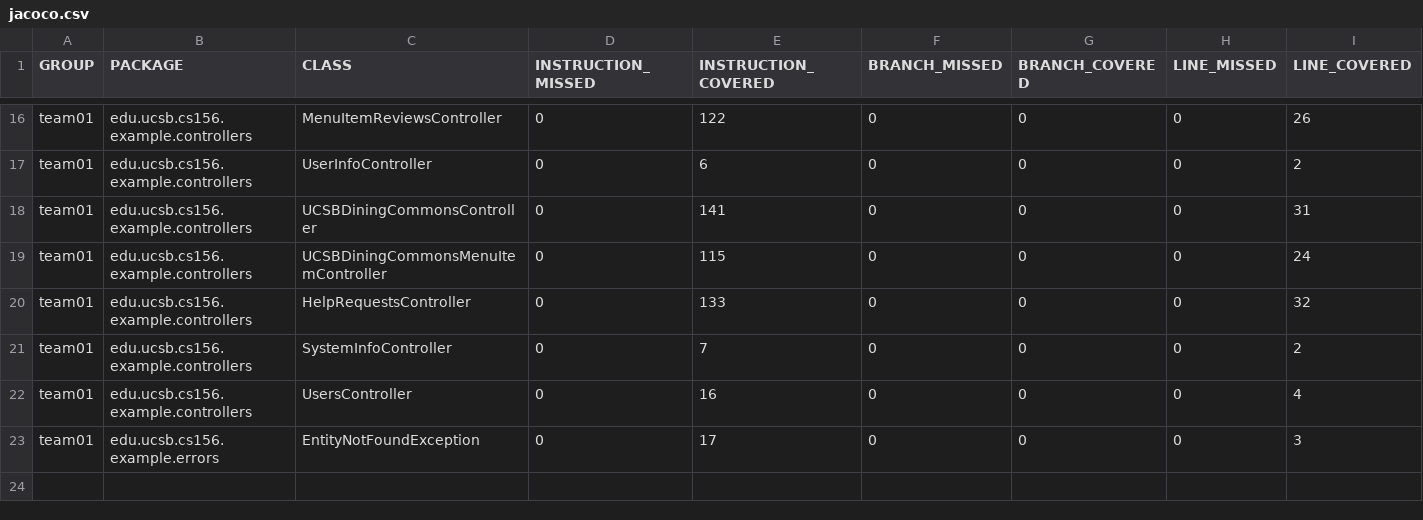
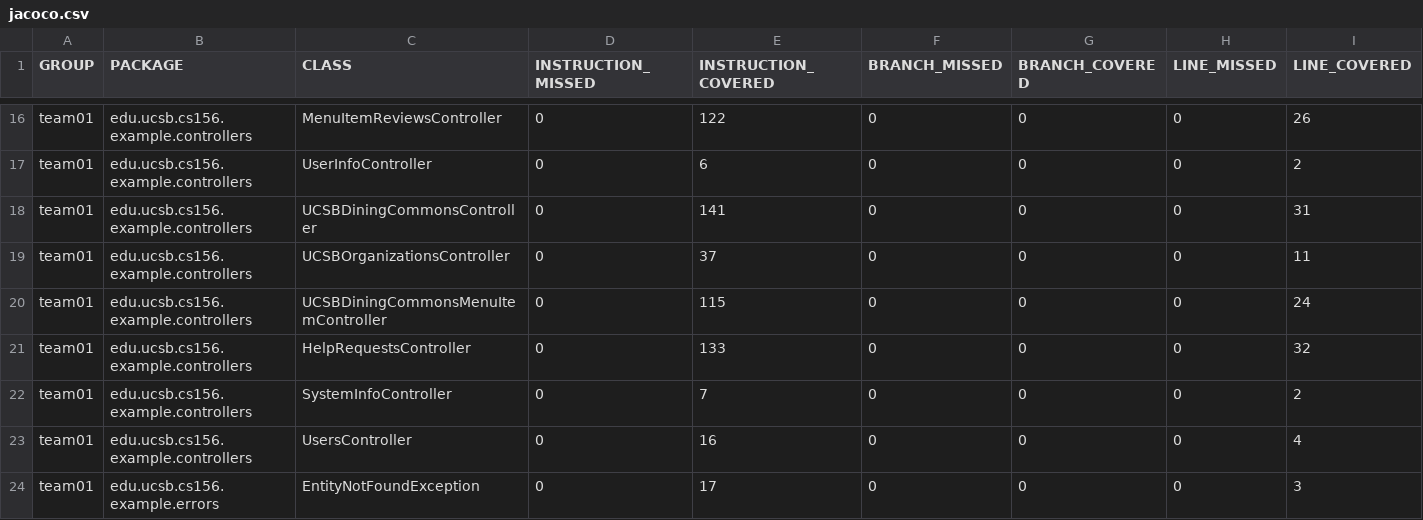
Before and after one commit to ucsb-cs156-s25/team01-s25-10, a CSV file: jacoco/jacoco.csv, drawn as a sheet; only a part is shown, gaps mark what is left out; rows hold the shown columns only; the diff names each change by its address in the sheet, - before the commit and + after, or states it on an @@ line.

Commit message:
Deploying to gh-pages from @ ucsb-cs156-s25/team01-s25-10@05f4627ffaf50be18a20bab6d228b9b2570ea4ef 🚀

```diff
--- a/jacoco/jacoco.csv
+++ b/jacoco/jacoco.csv
+row 19: team01 | edu.ucsb.cs156.example.controllers | UCSBOrganizationsController | 0 | 37 | 0 | 0 | 0 | 11
```
Also changed, not shown: 7 other files.
